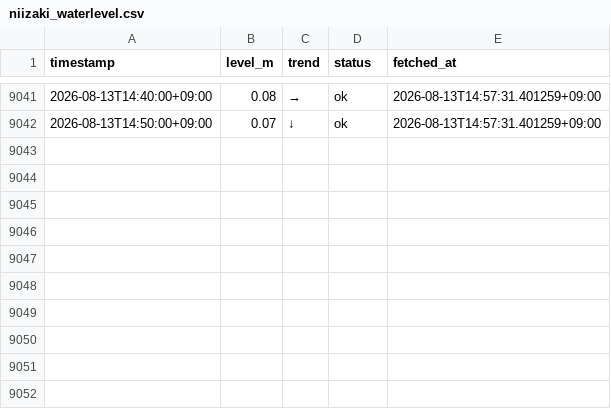
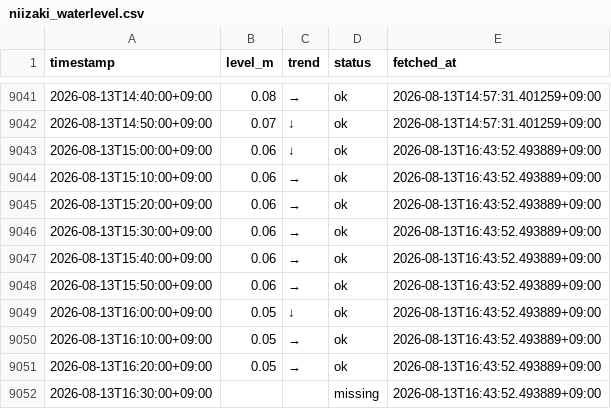
Before and after one commit to makuyama626/niizaki-water-log, a CSV file: data/niizaki_waterlevel.csv, drawn as a sheet; only a part is shown, gaps mark what is left out; the diff names each change by its address in the sheet, - before the commit and + after, or states it on an @@ line.

```diff
--- a/data/niizaki_waterlevel.csv
+++ b/data/niizaki_waterlevel.csv
+row 9043: 2026-08-13T15:00:00+09:00 | 0.06 | ↓ | ok | 2026-08-13T16:43:52.493889+09:00
+row 9044: 2026-08-13T15:10:00+09:00 | 0.06 | → | ok | 2026-08-13T16:43:52.493889+09:00
+row 9045: 2026-08-13T15:20:00+09:00 | 0.06 | → | ok | 2026-08-13T16:43:52.493889+09:00
+row 9046: 2026-08-13T15:30:00+09:00 | 0.06 | → | ok | 2026-08-13T16:43:52.493889+09:00
+row 9047: 2026-08-13T15:40:00+09:00 | 0.06 | → | ok | 2026-08-13T16:43:52.493889+09:00
+row 9048: 2026-08-13T15:50:00+09:00 | 0.06 | → | ok | 2026-08-13T16:43:52.493889+09:00
+row 9049: 2026-08-13T16:00:00+09:00 | 0.05 | ↓ | ok | 2026-08-13T16:43:52.493889+09:00
+row 9050: 2026-08-13T16:10:00+09:00 | 0.05 | → | ok | 2026-08-13T16:43:52.493889+09:00
+row 9051: 2026-08-13T16:20:00+09:00 | 0.05 | → | ok | 2026-08-13T16:43:52.493889+09:00
+row 9052: 2026-08-13T16:30:00+09:00 |  |  | missing | 2026-08-13T16:43:52.493889+09:00
```
Also changed, not shown: data/combined_10min.csv, 2 other files.
